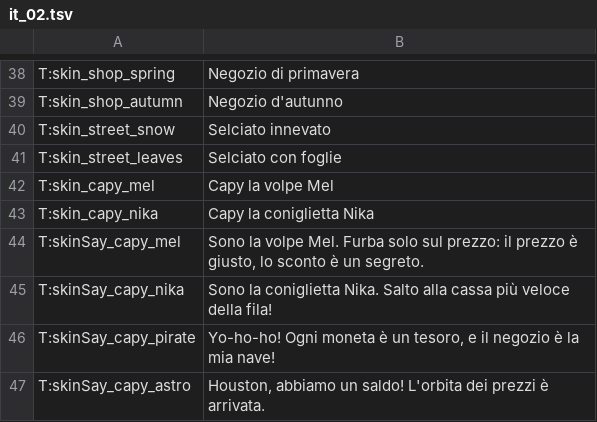
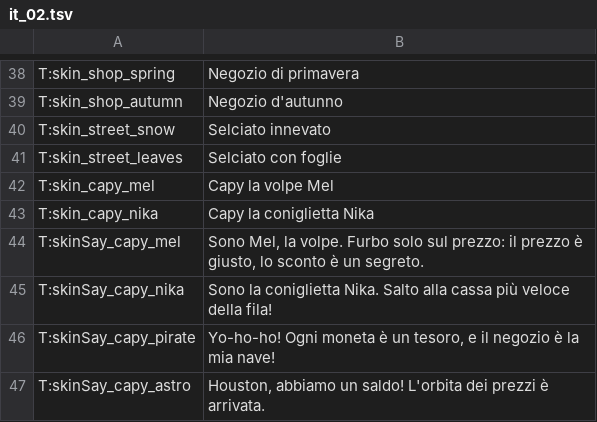
Before and after one commit to MELXXX23/capy-through-time, a TSV file: store/lang/ch/it_02.tsv, drawn as a sheet; only a part is shown, gaps mark what is left out.

```diff
--- a/store/lang/ch/it_02.tsv
+++ b/store/lang/ch/it_02.tsv
@@ -43,3 +43,3 @@ T:skin_capy_mel	Capy la volpe Mel
 T:skin_capy_nika	Capy la coniglietta Nika
-T:skinSay_capy_mel	Sono la volpe Mel. Furba solo sul prezzo: il prezzo è giusto, lo sconto è un segreto.
+T:skinSay_capy_mel	Sono Mel, la volpe. Furbo solo sul prezzo: il prezzo è giusto, lo sconto è un segreto.
 T:skinSay_capy_nika	Sono la coniglietta Nika. Salto alla cassa più veloce della fila!
```
Also changed, not shown: store/lang/ch/es_02.tsv, store/lang/ch/pl_02.tsv, 49 other files.
